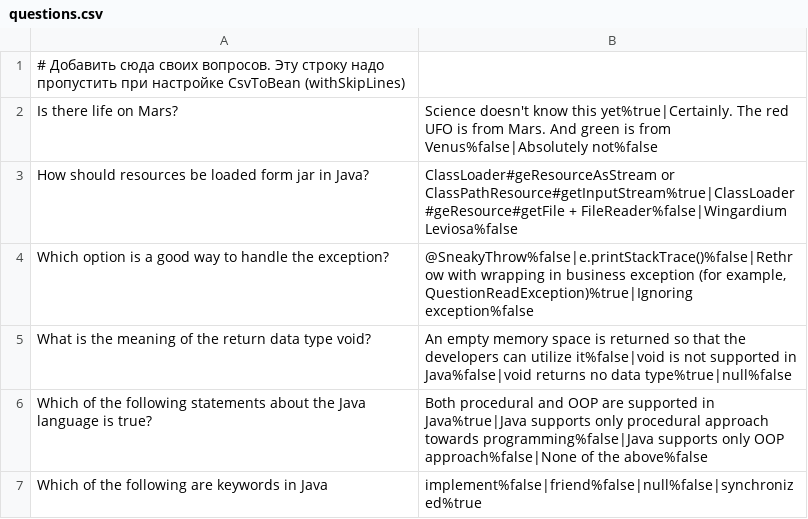
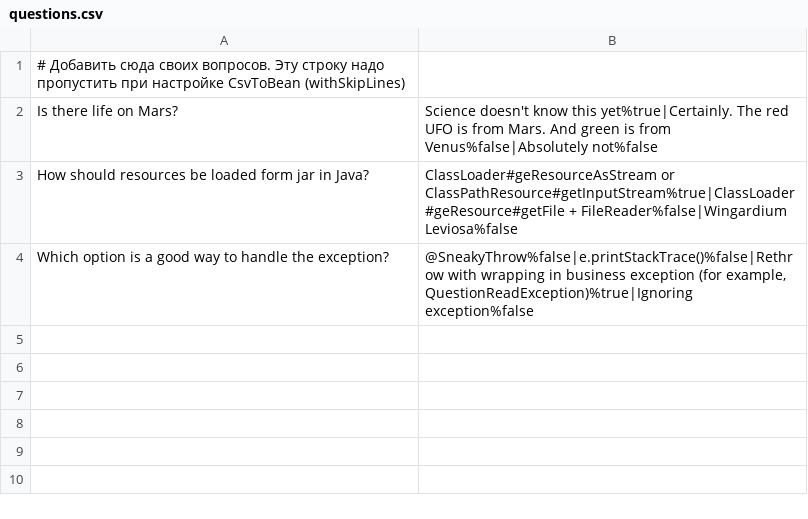
Before and after one commit to AlexaNovikova/2025-01-otus-spring-Novikova, a CSV file: hw02/src/main/resources/questions.csv, drawn as a sheet.

```diff
--- a/hw02/src/main/resources/questions.csv
+++ b/hw02/src/main/resources/questions.csv
@@ -4,4 +4 @@ How should resources be loaded form jar in Java?;ClassLoader#geResourceAsStream
 Which option is a good way to handle the exception?;@SneakyThrow%false|e.printStackTrace()%false|Rethrow with wrapping in business exception (for example, QuestionReadException)%true|Ignoring exception%false
-What is the meaning of the return data type void?;An empty memory space is returned so that the developers can utilize it%false|void is not supported in Java%false|void returns no data type%true|null%false
-Which of the following statements about the Java language is true?;Both procedural and OOP are supported in Java%true|Java supports only procedural approach towards programming%false|Java supports only OOP approach%false|None of the above%false
-Which of the following are keywords in Java;implement%false|friend%false|null%false|synchronized%true
```
Also changed, not shown: 25 other files.
